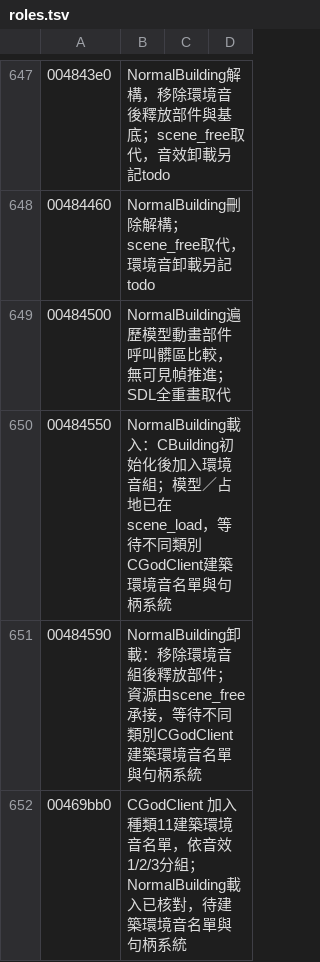
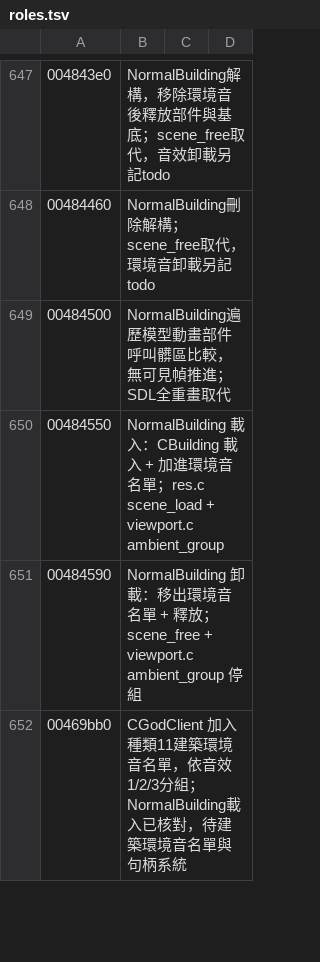
Before and after one commit to chanwunkong/SideTest, a TSV file: QinPort/tools/roles.tsv, drawn as a sheet; only a part is shown, gaps mark what is left out; the diff covers the shown part only.

```diff
--- a/QinPort/tools/roles.tsv
+++ b/QinPort/tools/roles.tsv
@@ -649,4 +649,4 @@
 00484500	NormalBuilding遍歷模型動畫部件呼叫髒區比較，無可見幀推進；SDL全重畫取代
-00484550	NormalBuilding載入：CBuilding初始化後加入環境音組；模型／占地已在scene_load，等待不同類別CGodClient建築環境音名單與句柄系統
-00484590	NormalBuilding卸載：移除環境音組後釋放部件；資源由scene_free承接，等待不同類別CGodClient建築環境音名單與句柄系統
+00484550	NormalBuilding 載入：CBuilding 載入 + 加進環境音名單；res.c scene_load + viewport.c ambient_group
+00484590	NormalBuilding 卸載：移出環境音名單 + 釋放；scene_free + viewport.c ambient_group 停組
 00469bb0	CGodClient 加入種類11建築環境音名單，依音效1/2/3分組；NormalBuilding載入已核對，待建築環境音名單與句柄系統
```
Also changed, not shown: 11 edited cells elsewhere in this file, QinPort/tools/fields.tsv, 11 other files.
